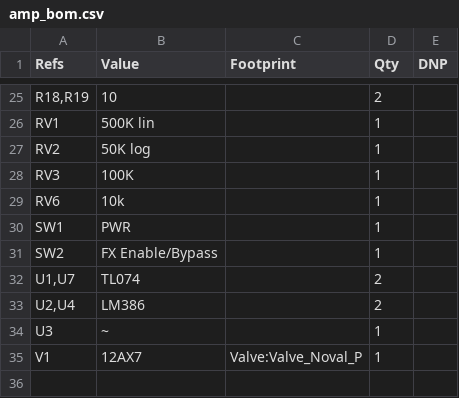
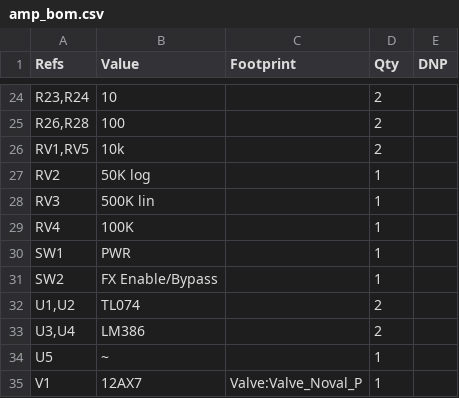
Before and after one commit to majabojarska/bumble-tuby, a CSV file: static/amp_bom.csv, drawn as a sheet; only a part is shown, gaps mark what is left out; the diff covers the shown part only.

```diff
--- a/static/amp_bom.csv
+++ b/static/amp_bom.csv
@@ -25,11 +24,12 @@
-"R18,R19","10","","2",""
-"RV1","500K lin","","1",""
+"R23,R24","10","","2",""
+"R26,R28","100","","2",""
+"RV1,RV5","10k","","2",""
 "RV2","50K log","","1",""
-"RV3","100K","","1",""
-"RV6","10k","","1",""
+"RV3","500K lin","","1",""
+"RV4","100K","","1",""
 "SW1","PWR","","1",""
 "SW2","FX Enable/Bypass","","1",""
-"U1,U7","TL074","","2",""
-"U2,U4","LM386","","2",""
-"U3","~","","1",""
+"U1,U2","TL074","","2",""
+"U3,U4","LM386","","2",""
+"U5","~","","1",""
 "V1","12AX7","Valve:Valve_Noval_P","1",""
```
Also changed, not shown: 7 added rows, 8 removed rows and 17 edited cells elsewhere in this file, 4 other files.
